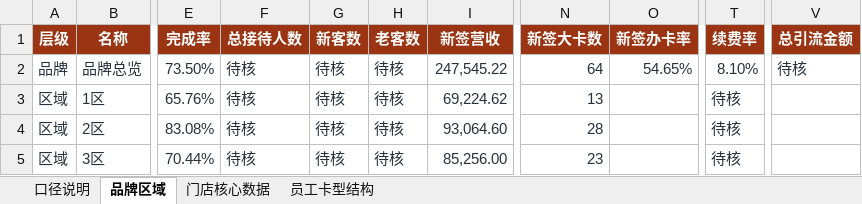
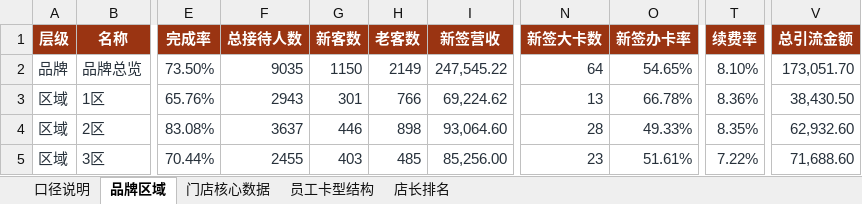
Before and after one commit to 17612861170/panda-weekly-pages, an Excel workbook: reports/20260720-20260726/熊猫密室周报核对底表_20260720-20260726.xlsx, sheet 品牌区域, drawn as a sheet; only a part is shown, gaps mark what is left out; values as stored, in another font and other column widths than the file's, no borders; table styles not drawn; the diff names each change by its address in the sheet, - before the commit and + after, or states it on an @@ line.

```diff
--- a/reports/20260720-20260726/熊猫密室周报核对底表_20260720-20260726.xlsx (sheet 品牌区域)
+++ b/reports/20260720-20260726/熊猫密室周报核对底表_20260720-20260726.xlsx (sheet 品牌区域)
+sheet tab: 店长排名
-F2 (总接待人数): 待核
+F2 (总接待人数): 9035
-G2 (新客数): 待核
+G2 (新客数): 1150
-H2 (老客数): 待核
+H2 (老客数): 2149
-V2 (总引流金额): 待核
+V2 (总引流金额): 173,051.70
-F3 (总接待人数): 待核
+F3 (总接待人数): 2943
-G3 (新客数): 待核
+G3 (新客数): 301
-H3 (老客数): 待核
+H3 (老客数): 766
-O3 (新签办卡率): (empty)
+O3 (新签办卡率): 66.78%
-T3 (续费率): 待核
+T3 (续费率): 8.36%
-V3 (总引流金额): (empty)
+V3 (总引流金额): 38,430.50
-F4 (总接待人数): 待核
+F4 (总接待人数): 3637
-G4 (新客数): 待核
+G4 (新客数): 446
-H4 (老客数): 待核
+H4 (老客数): 898
-O4 (新签办卡率): (empty)
+O4 (新签办卡率): 49.33%
-T4 (续费率): 待核
+T4 (续费率): 8.35%
-V4 (总引流金额): (empty)
+V4 (总引流金额): 62,932.60
-F5 (总接待人数): 待核
+F5 (总接待人数): 2455
-G5 (新客数): 待核
+G5 (新客数): 403
-H5 (老客数): 待核
+H5 (老客数): 485
-O5 (新签办卡率): (empty)
+O5 (新签办卡率): 51.61%
-T5 (续费率): 待核
+T5 (续费率): 7.22%
-V5 (总引流金额): (empty)
+V5 (总引流金额): 71,688.60
```
Also changed, not shown: sheet 门店核心数据, sheet 口径说明, reports/20260720-20260726/城市经理问题闭环填写表_20260720-20260726.xlsx, reports/current/城市经理问题闭环填写表_20260720-20260726.xlsx, 3 other files.
